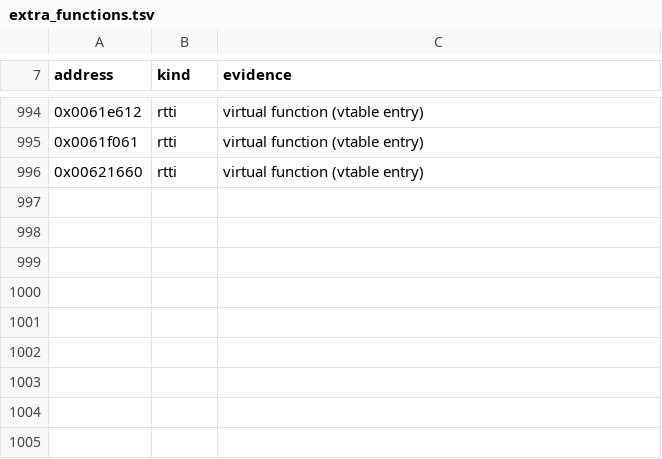
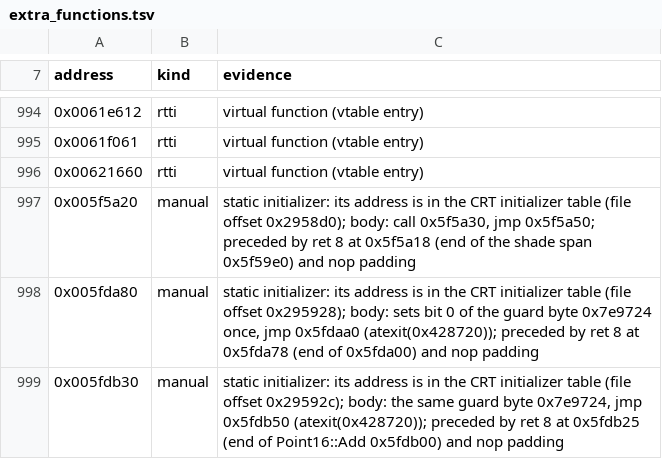
Before and after one commit to OptimusCrime/s3u-reverse, a TSV file: re/extra_functions.tsv, drawn as a sheet; only a part is shown, gaps mark what is left out; the diff names each change by its address in the sheet, - before the commit and + after, or states it on an @@ line.

```diff
--- a/re/extra_functions.tsv
+++ b/re/extra_functions.tsv
+row 997: 0x005f5a20 | manual | static initializer: its address is in the CRT initializer table (file offset 0x2958d0); body: call 0x5f5a30, jmp 0x5f5a50; preceded by ret 8 at 0x5f5a18 (end of the shade span 0x5f59e0) and nop padding
+row 998: 0x005fda80 | manual | static initializer: its address is in the CRT initializer table (file offset 0x295928); body: sets bit 0 of the guard byte 0x7e9724 once, jmp 0x5fdaa0 (atexit(0x428720)); preceded by ret 8 at 0x5fda78 (end of 0x5fda00) and nop padding
+row 999: 0x005fdb30 | manual | static initializer: its address is in the CRT initializer table (file offset 0x29592c); body: the same guard byte 0x7e9724, jmp 0x5fdb50 (atexit(0x428720)); preceded by ret 8 at 0x5fdb25 (end of Point16::Add 0x5fdb00) and nop padding
```
Also changed, not shown: re/globals.csv, 14 other files.
